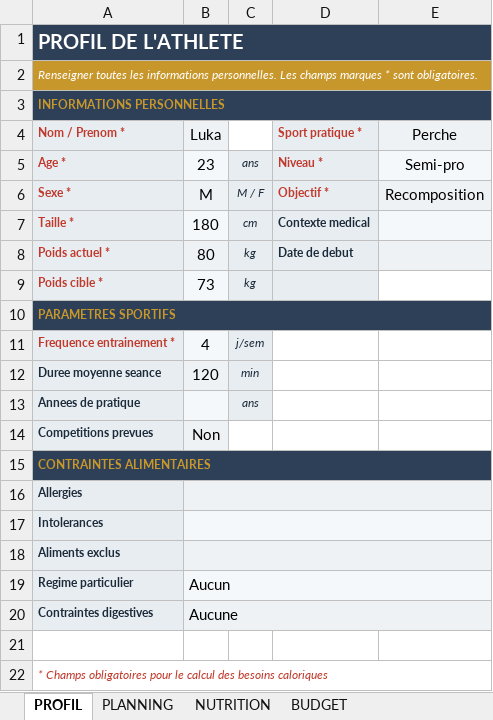
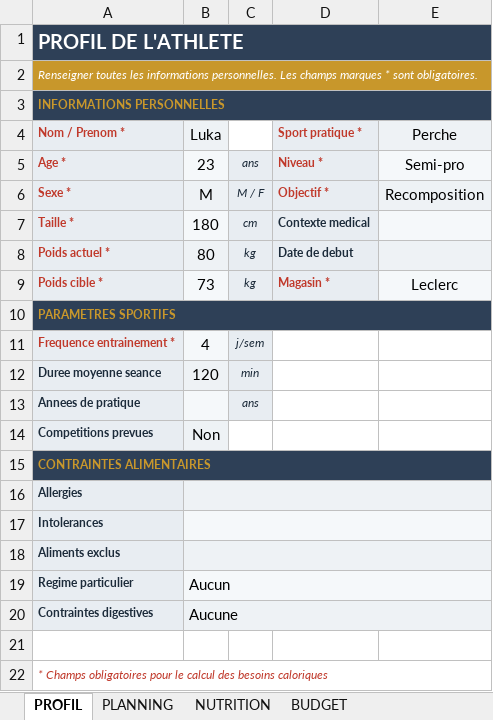
Before and after one commit to Lukacahuete09/Nutrition, an Excel workbook: optimisation/data/athlete_config.xlsm, sheet PROFIL, drawn as a sheet; values as stored, in another font and other column widths than the file's, no borders; the diff names each change by its address in the sheet, - before the commit and + after, or states it on an @@ line.

```diff
--- a/optimisation/data/athlete_config.xlsm (sheet PROFIL)
+++ b/optimisation/data/athlete_config.xlsm (sheet PROFIL)
-D9 (Sport pratique *): (empty)
+D9 (Sport pratique *): Magasin *
-E9 (Perche): (empty)
+E9 (Perche): Leclerc
-E9 fill: none
+E9 fill: #F5F8FA
```
Also changed, not shown: 23 other files.
